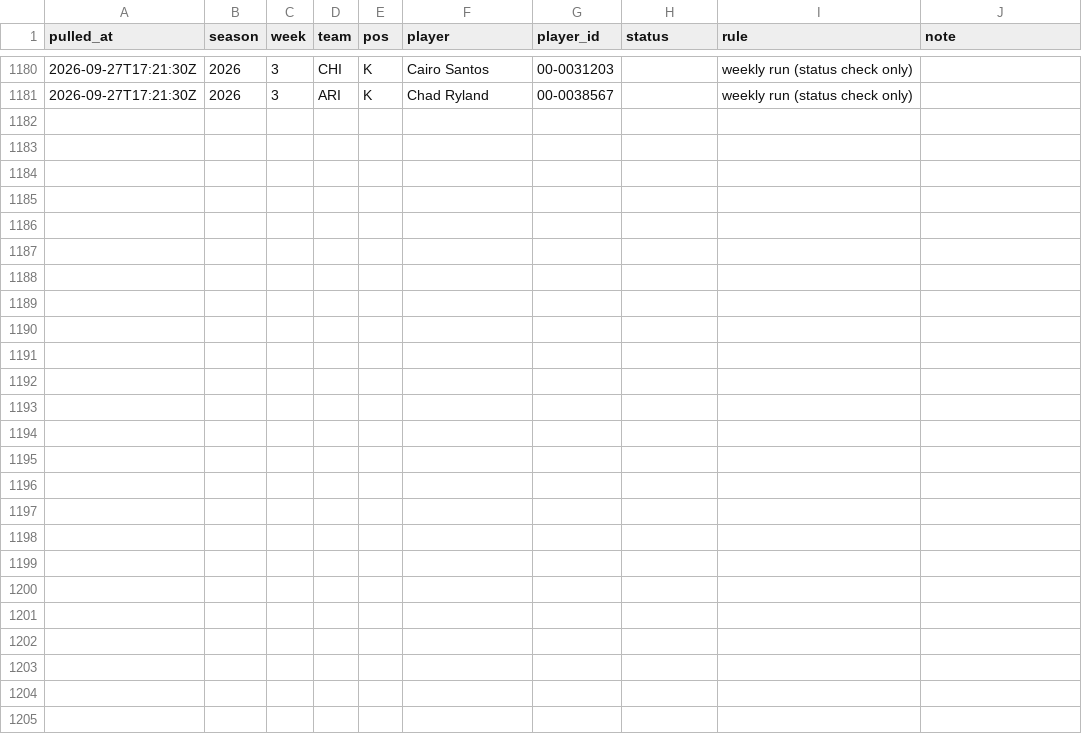
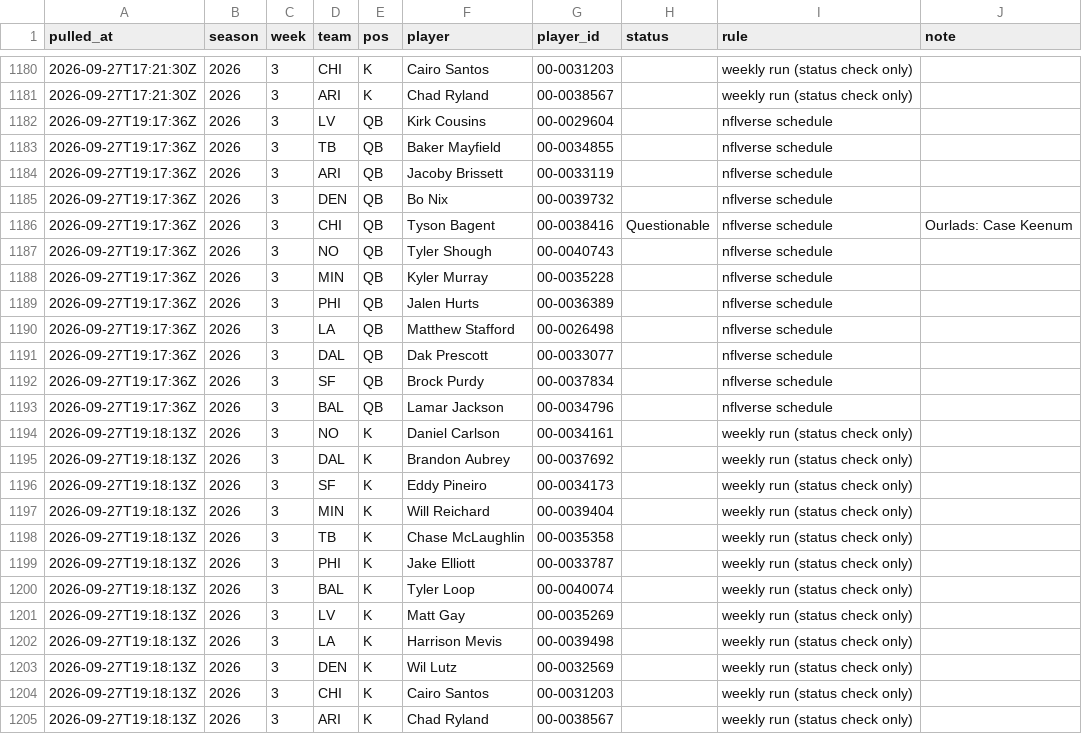
Before and after one commit to andrew-w-schroeder/dst-site, a CSV file: data/lines/starter_history.csv, drawn as a sheet; only a part is shown, gaps mark what is left out; the diff names each change by its address in the sheet, - before the commit and + after, or states it on an @@ line.

```diff
--- a/data/lines/starter_history.csv
+++ b/data/lines/starter_history.csv
+row 1182: 2026-09-27T19:17:36Z | 2026 | 3 | LV | QB | Kirk Cousins | 00-0029604 |  | nflverse schedule
+row 1183: 2026-09-27T19:17:36Z | 2026 | 3 | TB | QB | Baker Mayfield | 00-0034855 |  | nflverse schedule
+row 1184: 2026-09-27T19:17:36Z | 2026 | 3 | ARI | QB | Jacoby Brissett | 00-0033119 |  | nflverse schedule
+row 1185: 2026-09-27T19:17:36Z | 2026 | 3 | DEN | QB | Bo Nix | 00-0039732 |  | nflverse schedule
+row 1186: 2026-09-27T19:17:36Z | 2026 | 3 | CHI | QB | Tyson Bagent | 00-0038416 | Questionable | nflverse schedule | Ourlads: Case Keenum
+row 1187: 2026-09-27T19:17:36Z | 2026 | 3 | NO | QB | Tyler Shough | 00-0040743 |  | nflverse schedule
+row 1188: 2026-09-27T19:17:36Z | 2026 | 3 | MIN | QB | Kyler Murray | 00-0035228 |  | nflverse schedule
+row 1189: 2026-09-27T19:17:36Z | 2026 | 3 | PHI | QB | Jalen Hurts | 00-0036389 |  | nflverse schedule
+row 1190: 2026-09-27T19:17:36Z | 2026 | 3 | LA | QB | Matthew Stafford | 00-0026498 |  | nflverse schedule
+row 1191: 2026-09-27T19:17:36Z | 2026 | 3 | DAL | QB | Dak Prescott | 00-0033077 |  | nflverse schedule
+row 1192: 2026-09-27T19:17:36Z | 2026 | 3 | SF | QB | Brock Purdy | 00-0037834 |  | nflverse schedule
+row 1193: 2026-09-27T19:17:36Z | 2026 | 3 | BAL | QB | Lamar Jackson | 00-0034796 |  | nflverse schedule
+row 1194: 2026-09-27T19:18:13Z | 2026 | 3 | NO | K | Daniel Carlson | 00-0034161 |  | weekly run (status check only)
+row 1195: 2026-09-27T19:18:13Z | 2026 | 3 | DAL | K | Brandon Aubrey | 00-0037692 |  | weekly run (status check only)
+row 1196: 2026-09-27T19:18:13Z | 2026 | 3 | SF | K | Eddy Pineiro | 00-0034173 |  | weekly run (status check only)
+row 1197: 2026-09-27T19:18:13Z | 2026 | 3 | MIN | K | Will Reichard | 00-0039404 |  | weekly run (status check only)
+row 1198: 2026-09-27T19:18:13Z | 2026 | 3 | TB | K | Chase McLaughlin | 00-0035358 |  | weekly run (status check only)
+row 1199: 2026-09-27T19:18:13Z | 2026 | 3 | PHI | K | Jake Elliott | 00-0033787 |  | weekly run (status check only)
+row 1200: 2026-09-27T19:18:13Z | 2026 | 3 | BAL | K | Tyler Loop | 00-0040074 |  | weekly run (status check only)
+row 1201: 2026-09-27T19:18:13Z | 2026 | 3 | LV | K | Matt Gay | 00-0035269 |  | weekly run (status check only)
+row 1202: 2026-09-27T19:18:13Z | 2026 | 3 | LA | K | Harrison Mevis | 00-0039498 |  | weekly run (status check only)
+row 1203: 2026-09-27T19:18:13Z | 2026 | 3 | DEN | K | Wil Lutz | 00-0032569 |  | weekly run (status check only)
+row 1204: 2026-09-27T19:18:13Z | 2026 | 3 | CHI | K | Cairo Santos | 00-0031203 |  | weekly run (status check only)
+row 1205: 2026-09-27T19:18:13Z | 2026 | 3 | ARI | K | Chad Ryland | 00-0038567 |  | weekly run (status check only)
```
Also changed, not shown: data/lines/line_history.csv, data/lines/sources/ourlads.csv, 9 other files.
